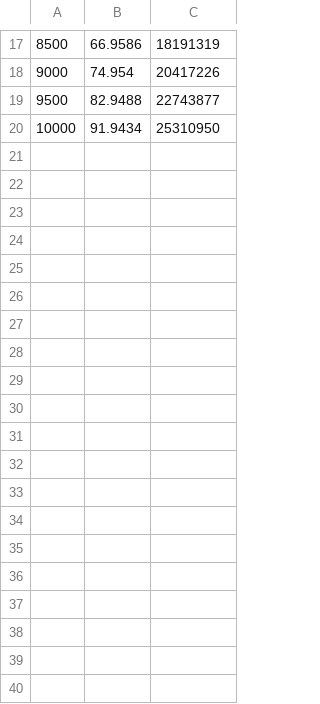
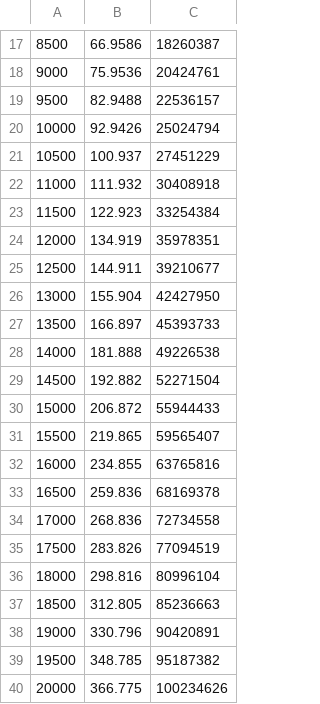
Before and after one commit to shubhams167/Sorting-algorithms-comparison, a CSV file: insertionSortResult.csv, drawn as a sheet; only a part is shown, gaps mark what is left out; the diff covers the shown part only.

```diff
--- a/insertionSortResult.csv
+++ b/insertionSortResult.csv
@@ -17,4 +17,24 @@
-8500,66.9586,18191319
-9000,74.954,20417226
-9500,82.9488,22743877
-10000,91.9434,25310950
+8500,66.9586,18260387
+9000,75.9536,20424761
+9500,82.9488,22536157
+10000,92.9426,25024794
+10500,100.937,27451229
+11000,111.932,30408918
+11500,122.923,33254384
+12000,134.919,35978351
+12500,144.911,39210677
+13000,155.904,42427950
+13500,166.897,45393733
+14000,181.888,49226538
+14500,192.882,52271504
+15000,206.872,55944433
+15500,219.865,59565407
+16000,234.855,63765816
+16500,259.836,68169378
+17000,268.836,72734558
+17500,283.826,77094519
+18000,298.816,80996104
+18500,312.805,85236663
+19000,330.796,90420891
+19500,348.785,95187382
+20000,366.775,100234626
```
Also changed, not shown: 32 edited cells elsewhere in this file, bubbleSortResult.csv, 13 other files.
